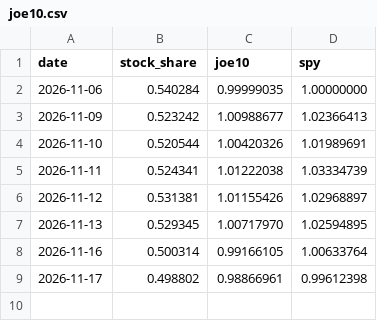
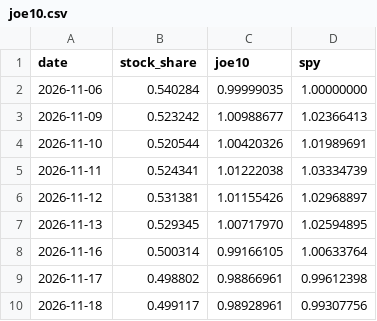
Before and after one commit to tangent-atlas/TangentAtlas.ForwardTest, a CSV file: data/joe10.csv, drawn as a sheet; the diff names each change by its address in the sheet, - before the commit and + after, or states it on an @@ line.

```diff
--- a/data/joe10.csv
+++ b/data/joe10.csv
+row 10: 2026-11-18 | 0.499117 | 0.98928961 | 0.99307756
```
Also changed, not shown: 1 other file.
